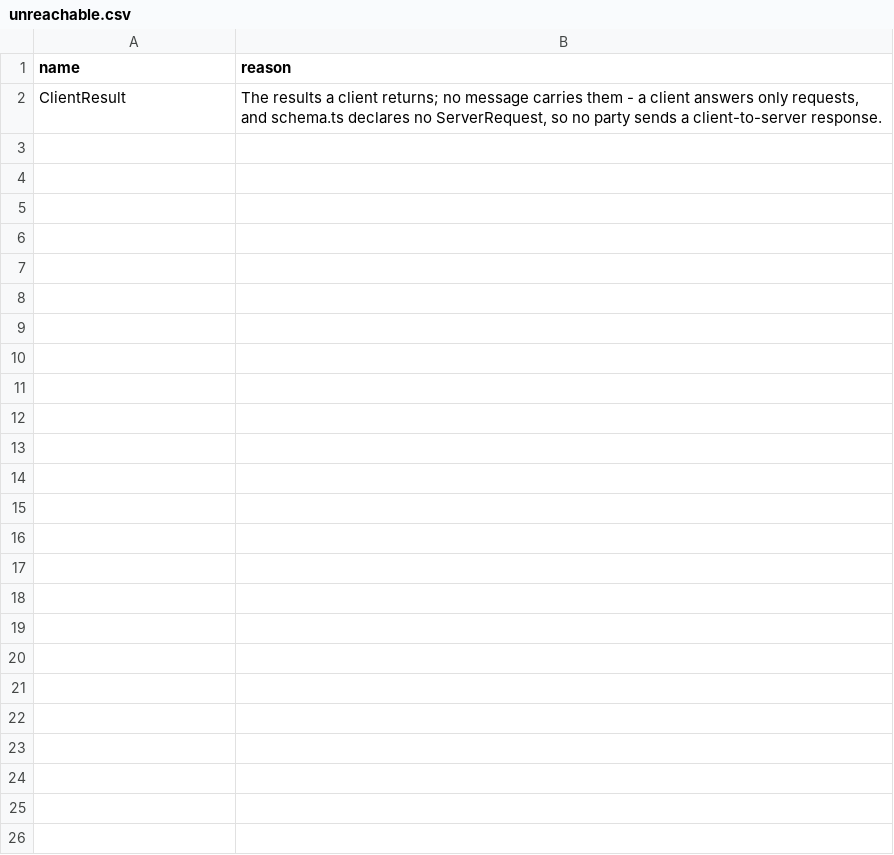
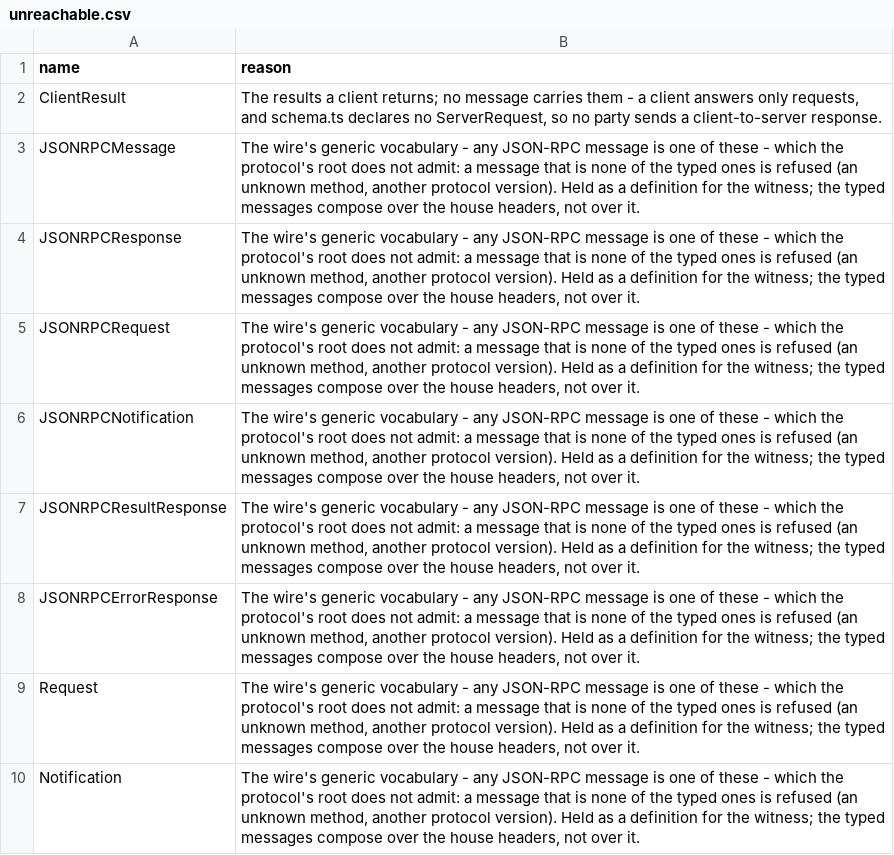
Before and after one commit to rpus/corpus-yoga, a CSV file: rsc/schema/protocol/mcpMessage/unreachable.csv, drawn as a sheet.

Commit message:
the mcp factoring should be generated from schema.ts alone, upstream's schema.json held as the witness it must flatten to (#604)
* the mcp factoring is generated from schema.ts alone, upstream's schema.json held as the witness it must flatten to (#598): src/main/mcp/mcp_generation.py reads every declaration through the house TypeScript grammar into the flat shape upstream's generator would give it - one stated rule per TypeScript form (primitives, literals and typeof constants, references with Array and Record, arrays, object types with optional members and index signatures, unions folded to enums and type lists, intersections, interfaces flattened over their bases, JSDoc rendered as upstream renders it with its keyword tags) - and the factoring composes those shapes as before; every type alias is a reference by construction, so the alias rows and their face retire; addition.csv (definition, pointer, upstream, house) declares where the house reads differently - JSONValue admits the null upstream's generator drops, RequestMetaObject pins io.modelcontextprotocol/protocolVersion to the LATEST_PROTOCOL_VERSION constant - applied by the derivation and set back by the witness, a row fitting neither reading refused; the witness normalizes children first, sorts anyOf members and drops empty property maps; v5 minted (161 definitions, the witness agreeing on every one); the bare corpus-yoga mcp reports the generation and the additions

Signature: reading-room/claude/be12fa7c
Signature: home-room

* review fix-up (#598, home-room review 2026-09-09, the maintainer's ruling 2026-09-14): MCPMessage is the closed union of the protocol's typed messages - JSONRPCMessage leaves its branches, so an unknown method or a request naming another protocol version is refused at the root as the protocol refuses it, and the version pin bites at the root and not only in the typed requests; the wire's generic vocabulary (JSONRPCMessage, JSONRPCResponse, the four envelopes, Request, Notification) stands unreachable and declared, since every typed message composes over the house headers; the root's description and the family's say so, and the v5 section states what the pin restricts, why the root closed, and why the category count moved from 135 to 138 (the JSDoc lookup steps past a line comment)

Signature: reading-room/claude/be12fa7c
Signature: home-room

* regenerated artifacts settle on the relocated base

Signature: home-room

```diff
--- a/rsc/schema/protocol/mcpMessage/unreachable.csv
+++ b/rsc/schema/protocol/mcpMessage/unreachable.csv
@@ -2 +2,9 @@
 "ClientResult","The results a client returns; no message carries them - a client answers only requests, and schema.ts declares no ServerRequest, so no party sends a client-to-server response."
+"JSONRPCMessage","The wire's generic vocabulary - any JSON-RPC message is one of these - which the protocol's root does not admit: a message that is none of the typed ones is refused (an unknown method, another protocol version). Held as a definition for the witness; the typed messages compose over the house headers, not over it."
+"JSONRPCResponse","The wire's generic vocabulary - any JSON-RPC message is one of these - which the protocol's root does not admit: a message that is none of the typed ones is refused (an unknown method, another protocol version). Held as a definition for the witness; the typed messages compose over the house headers, not over it."
+"JSONRPCRequest","The wire's generic vocabulary - any JSON-RPC message is one of these - which the protocol's root does not admit: a message that is none of the typed ones is refused (an unknown method, another protocol version). Held as a definition for the witness; the typed messages compose over the house headers, not over it."
+"JSONRPCNotification","The wire's generic vocabulary - any JSON-RPC message is one of these - which the protocol's root does not admit: a message that is none of the typed ones is refused (an unknown method, another protocol version). Held as a definition for the witness; the typed messages compose over the house headers, not over it."
+"JSONRPCResultResponse","The wire's generic vocabulary - any JSON-RPC message is one of these - which the protocol's root does not admit: a message that is none of the typed ones is refused (an unknown method, another protocol version). Held as a definition for the witness; the typed messages compose over the house headers, not over it."
+"JSONRPCErrorResponse","The wire's generic vocabulary - any JSON-RPC message is one of these - which the protocol's root does not admit: a message that is none of the typed ones is refused (an unknown method, another protocol version). Held as a definition for the witness; the typed messages compose over the house headers, not over it."
+"Request","The wire's generic vocabulary - any JSON-RPC message is one of these - which the protocol's root does not admit: a message that is none of the typed ones is refused (an unknown method, another protocol version). Held as a definition for the witness; the typed messages compose over the house headers, not over it."
+"Notification","The wire's generic vocabulary - any JSON-RPC message is one of these - which the protocol's root does not admit: a message that is none of the typed ones is refused (an unknown method, another protocol version). Held as a definition for the witness; the typed messages compose over the house headers, not over it."
```
Also changed, not shown: rsc/cache_io.csv, rsc/schema/protocol/mcpMessage/description.csv, 16 other files.
